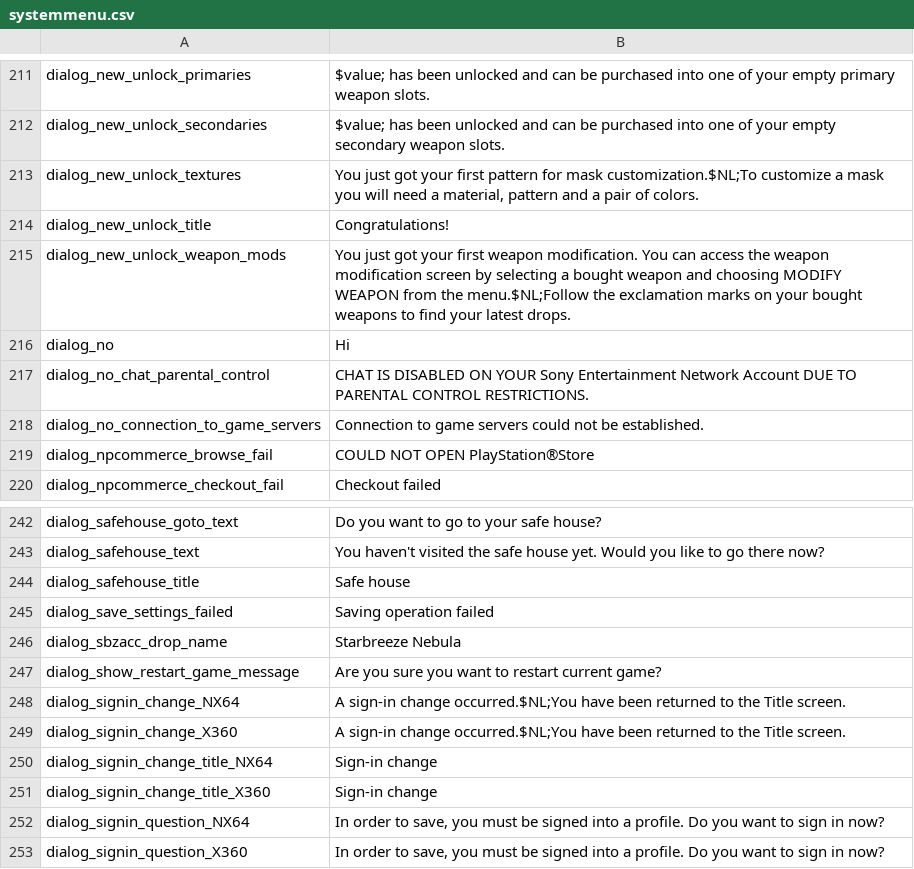
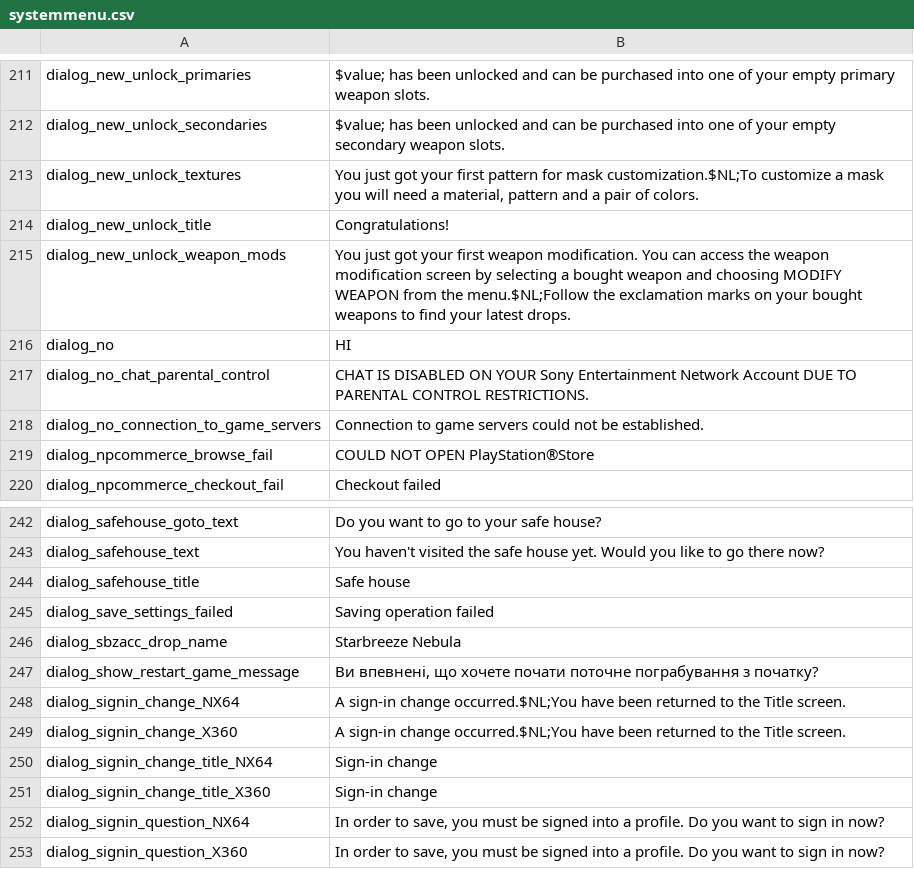
Before and after one commit to Parapando/Payday-2-UA, a CSV file: Crowdin/translated/systemmenu.csv, drawn as a sheet; only a part is shown, gaps mark what is left out.

Commit message:
New translations systemmenu.csv (Multilingual)

```diff
--- a/Crowdin/translated/systemmenu.csv
+++ b/Crowdin/translated/systemmenu.csv
@@ -215,3 +215,3 @@
 "dialog_new_unlock_weapon_mods","You just got your first weapon modification. You can access the weapon modification screen by selecting a bought weapon and choosing MODIFY WEAPON from the menu.$NL;Follow the exclamation marks on your bought weapons to find your latest drops."
-"dialog_no","Ні"
+"dialog_no","НІ"
 "dialog_no_chat_parental_control","CHAT IS DISABLED ON YOUR Sony Entertainment Network Account DUE TO PARENTAL CONTROL RESTRICTIONS."
@@ -246,3 +246,3 @@
 "dialog_sbzacc_drop_name","Starbreeze Nebula"
-"dialog_show_restart_game_message","Are you sure you want to restart current game?"
+"dialog_show_restart_game_message","Ви впевнені, що хочете почати поточне пограбування з початку?"
 "dialog_signin_change_NX64","A sign-in change occurred.$NL;You have been returned to the Title screen."
```
